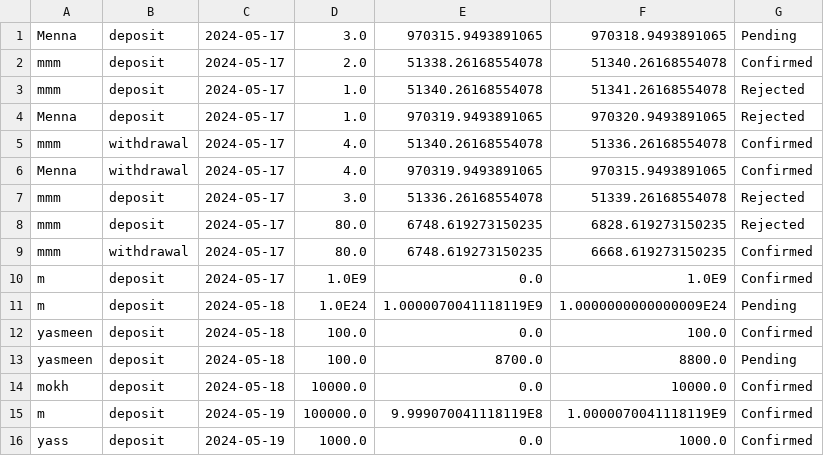
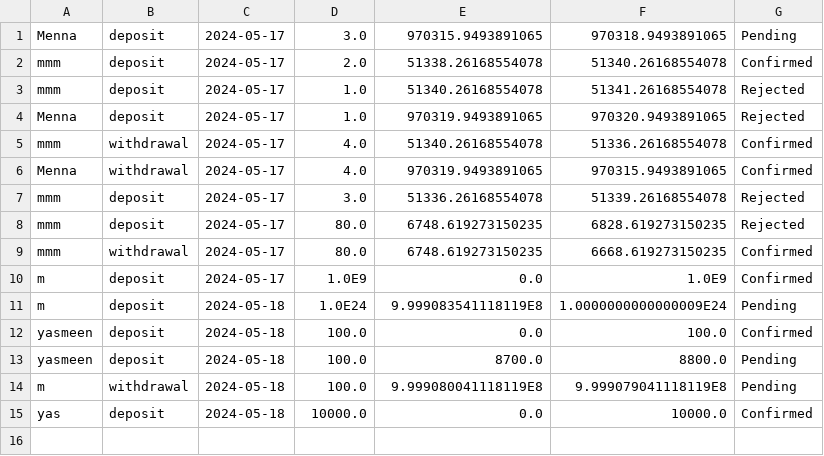
Before and after one commit to AhmedMokhtar03/sbme27-s24-task2-stockexchangemanager-lannisters, a CSV file: Stockexcahnge/src/frontendmalak/transactions.csv, drawn as a sheet.

```diff
--- a/Stockexcahnge/src/frontendmalak/transactions.csv
+++ b/Stockexcahnge/src/frontendmalak/transactions.csv
@@ -10,7 +10,6 @@ mmm,withdrawal,2024-05-17,80.0,6748.619273150235,6668.619273150235,Confirmed
 m,deposit,2024-05-17,1.0E9,0.0,1.0E9,Confirmed
-m,deposit,2024-05-18,1.0E24,1.0000070041118119E9,1.0000000000000009E24,Pending
+m,deposit,2024-05-18,1.0E24,9.999083541118119E8,1.0000000000000009E24,Pending
 yasmeen,deposit,2024-05-18,100.0,0.0,100.0,Confirmed
 yasmeen,deposit,2024-05-18,100.0,8700.0,8800.0,Pending
-mokh,deposit,2024-05-18,10000.0,0.0,10000.0,Confirmed
-m,deposit,2024-05-19,100000.0,9.999070041118119E8,1.0000070041118119E9,Confirmed
-yass,deposit,2024-05-19,1000.0,0.0,1000.0,Confirmed
+m,withdrawal,2024-05-18,100.0,9.999080041118119E8,9.999079041118119E8,Pending
+yas,deposit,2024-05-18,10000.0,0.0,10000.0,Confirmed
```
Also changed, not shown: Stockexcahnge/src/frontendmalak/OwnedBonds.csv, Stockexcahnge/src/frontendmalak/users.csv, 21 other files.
